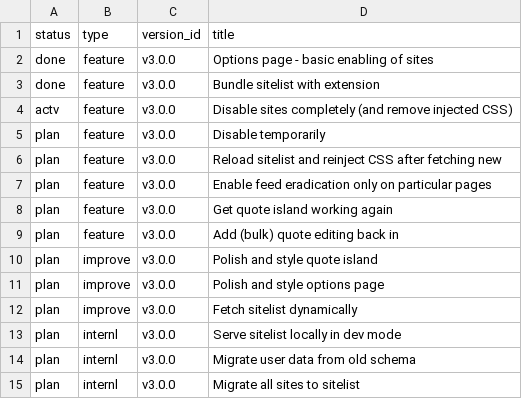
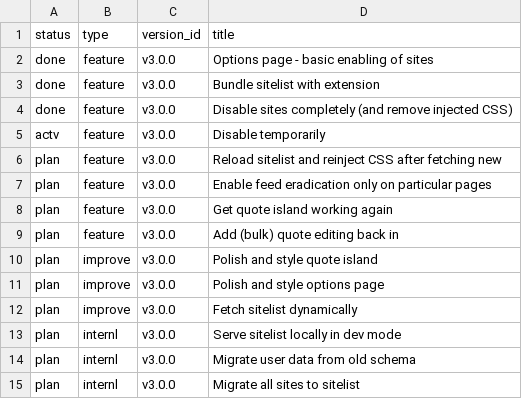
Before and after one commit to jordwest/news-feed-eradicator, a CSV file: roadmap/roadmap.csv, drawn as a sheet.

```diff
--- a/roadmap/roadmap.csv
+++ b/roadmap/roadmap.csv
@@ -3,4 +3,4 @@ done,feature,v3.0.0,Options page - basic enabling of sites
 done,feature,v3.0.0,Bundle sitelist with extension
-actv,feature,v3.0.0,Disable sites completely (and remove injected CSS)
-plan,feature,v3.0.0,Disable temporarily
+done,feature,v3.0.0,Disable sites completely (and remove injected CSS)
+actv,feature,v3.0.0,Disable temporarily
 plan,feature,v3.0.0,Reload sitelist and reinject CSS after fetching new
```
Also changed, not shown: 9 other files.
